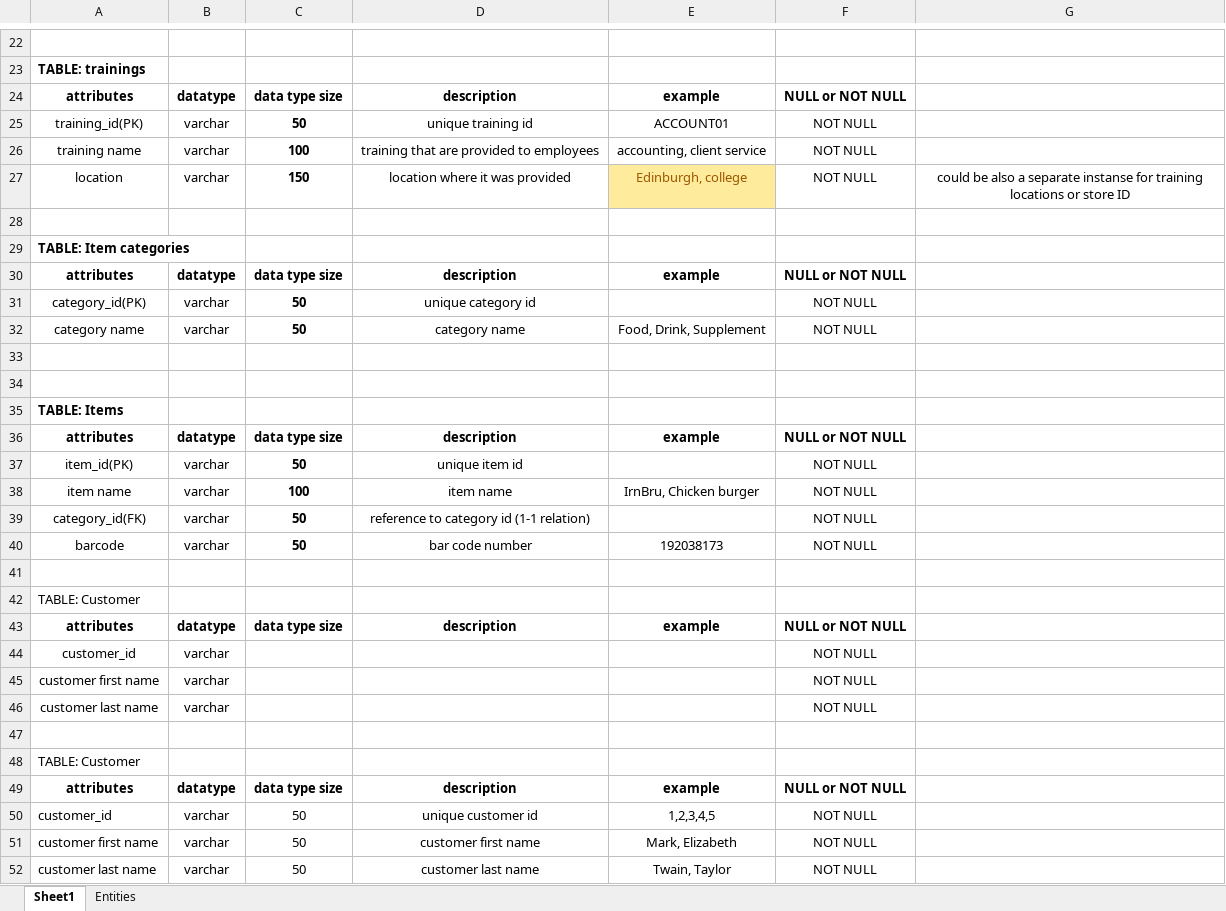
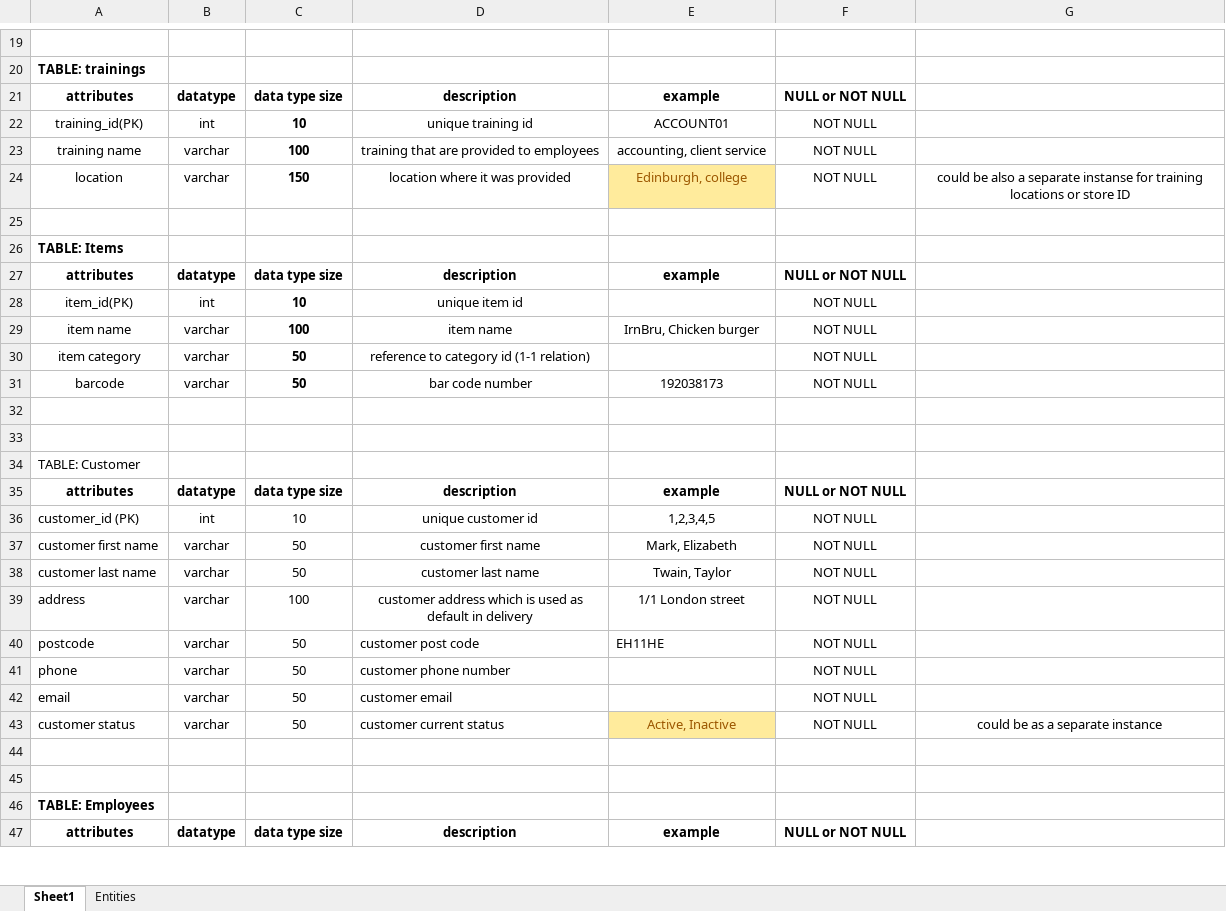
Before and after one commit to olkasadova/codespace-challenges, an Excel workbook: Database Technologies/FBN database/Week02 - Data Dictionary FBN.xlsx, sheet Sheet1, drawn as a sheet; only a part is shown, gaps mark what is left out; the shorter side is filled out with more unchanged rows; values as stored, in another font and other column widths than the file's, no borders; removed rows and columns are numbered as before the commit, all else as after; the diff covers the shown part only; the diff names each change by its address in the sheet, - before the commit and + after, or states it on an @@ line.

```diff
--- a/Database Technologies/FBN database/Week02 - Data Dictionary FBN.xlsx (sheet Sheet1)
+++ b/Database Technologies/FBN database/Week02 - Data Dictionary FBN.xlsx (sheet Sheet1)
-B22: varchar
+B22: int
-C22: 50
+C22: 10
-row 29: TABLE: Item categories
-row 30: attributes | datatype | data type size | description | example | NULL or NOT NULL
-row 31: category_id(PK) | varchar | 50 | unique category id |  | NOT NULL
-row 32: category name | varchar | 50 | category name | Food, Drink, Supplement | NOT NULL
-row 33: (empty)
-row 34: (empty)
-B28: varchar
+B28: int
-C28: 50
+C28: 10
-A30: category_id(FK)
+A30: item category
+row 32: (empty)
-row 44: customer_id | varchar |  |  |  | NOT NULL
-row 45: customer first name | varchar |  |  |  | NOT NULL
-row 46: customer last name | varchar |  |  |  | NOT NULL
-row 47: (empty)
-row 48: TABLE: Customer
-row 49: attributes | datatype | data type size | description | example | NULL or NOT NULL
-A36: customer_id
+A36: customer_id (PK)
-B36: varchar
+B36: int
-C36: 50
+C36: 10
```
Also changed, not shown: 2 added rows, 7 removed rows, 43 edited cells and cell formats elsewhere in this sheet, sheet Entities, 19 other files.
